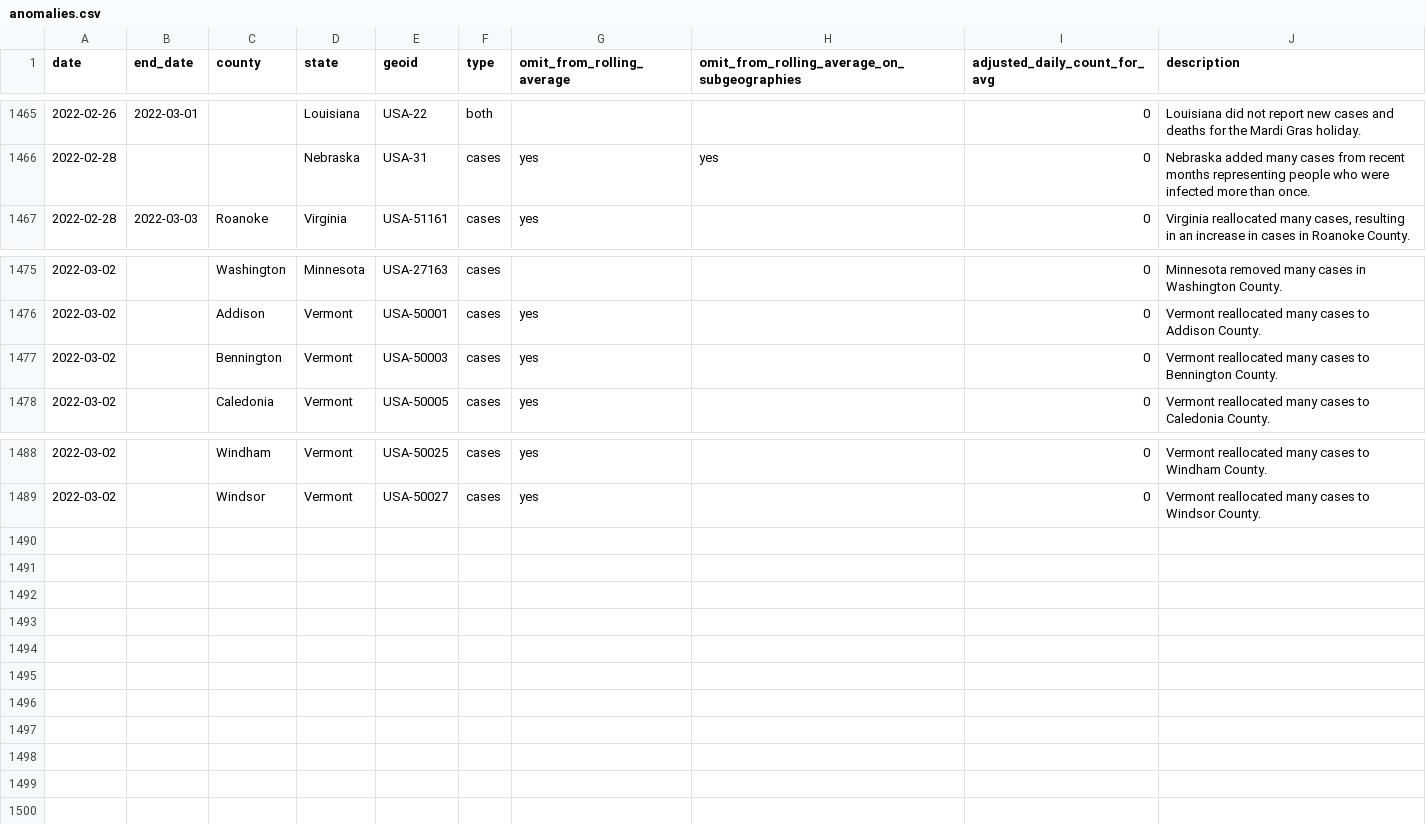
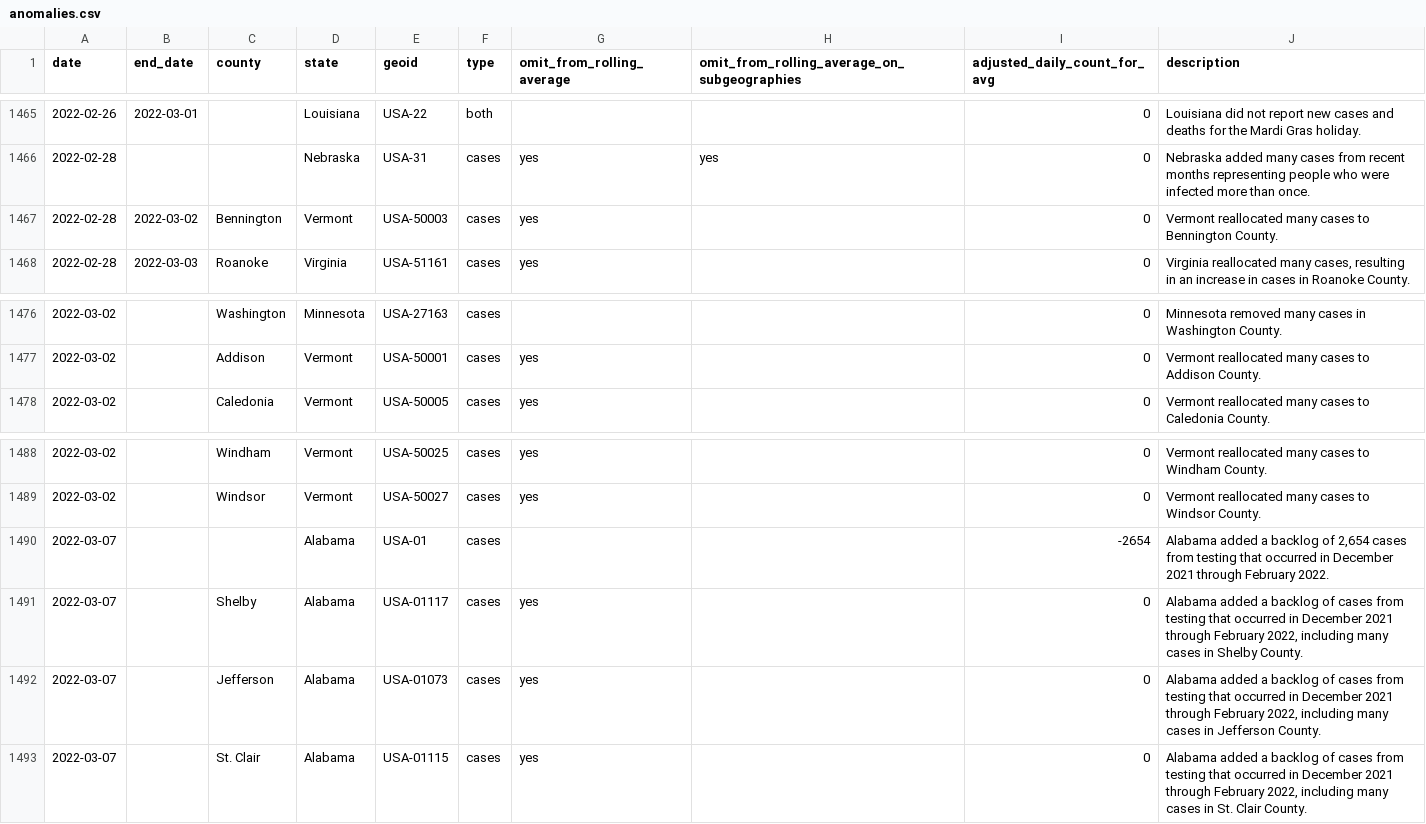
Before and after one commit to nytimes/covid-19-data, a CSV file: rolling-averages/anomalies.csv, drawn as a sheet; only a part is shown, gaps mark what is left out; removed rows and columns are numbered as before the commit, all else as after; the diff names each change by its address in the sheet, - before the commit and + after, or states it on an @@ line.

Commit message:
Updating data.

```diff
--- a/rolling-averages/anomalies.csv
+++ b/rolling-averages/anomalies.csv
+row 1467: 2022-02-28 | 2022-03-02 | Bennington | Vermont | USA-50003 | cases | yes |  | 0 | Vermont reallocated many cases to Bennington County.
-row 1477: 2022-03-02 |  | Bennington | Vermont | USA-50003 | cases | yes |  | 0 | Vermont reallocated many cases to Bennington County.
+row 1490: 2022-03-07 |  |  | Alabama | USA-01 | cases |  |  | -2654 | Alabama added a backlog of 2,654 cases from testing that occurred in December 2021 through February 2022.
+row 1491: 2022-03-07 |  | Shelby | Alabama | USA-01117 | cases | yes |  | 0 | Alabama added a backlog of cases from testing that occurred in December 2021 through February 2022, including many cases in Shelby County.
+row 1492: 2022-03-07 |  | Jefferson | Alabama | USA-01073 | cases | yes |  | 0 | Alabama added a backlog of cases from testing that occurred in December 2021 through February 2022, including many cases in Jefferson County.
+row 1493: 2022-03-07 |  | St. Clair | Alabama | USA-01115 | cases | yes |  | 0 | Alabama added a backlog of cases from testing that occurred in December 2021 through February 2022, including many cases in St. Clair County.
```
Also changed, not shown: live/us-counties.csv, live/us-states.csv, 5 other files.
